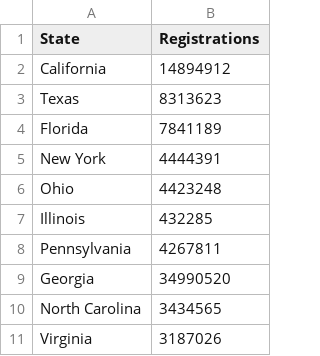
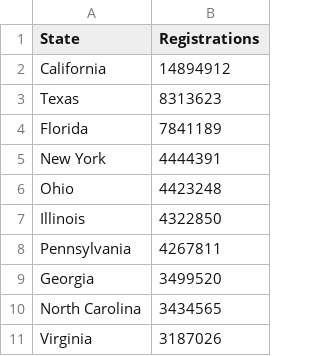
Before and after one commit to kendallmarques/FinalVisualization, a CSV file: CarReg.csv, drawn as a sheet; only a part is shown.

Commit message:
Add files via upload

```diff
--- a/CarReg.csv
+++ b/CarReg.csv
@@ -6,5 +6,5 @@ New York,4444391
 Ohio,4423248
-Illinois,432285
+Illinois,4322850
 Pennsylvania,4267811
-Georgia,34990520
+Georgia,3499520
 North Carolina,3434565
```
